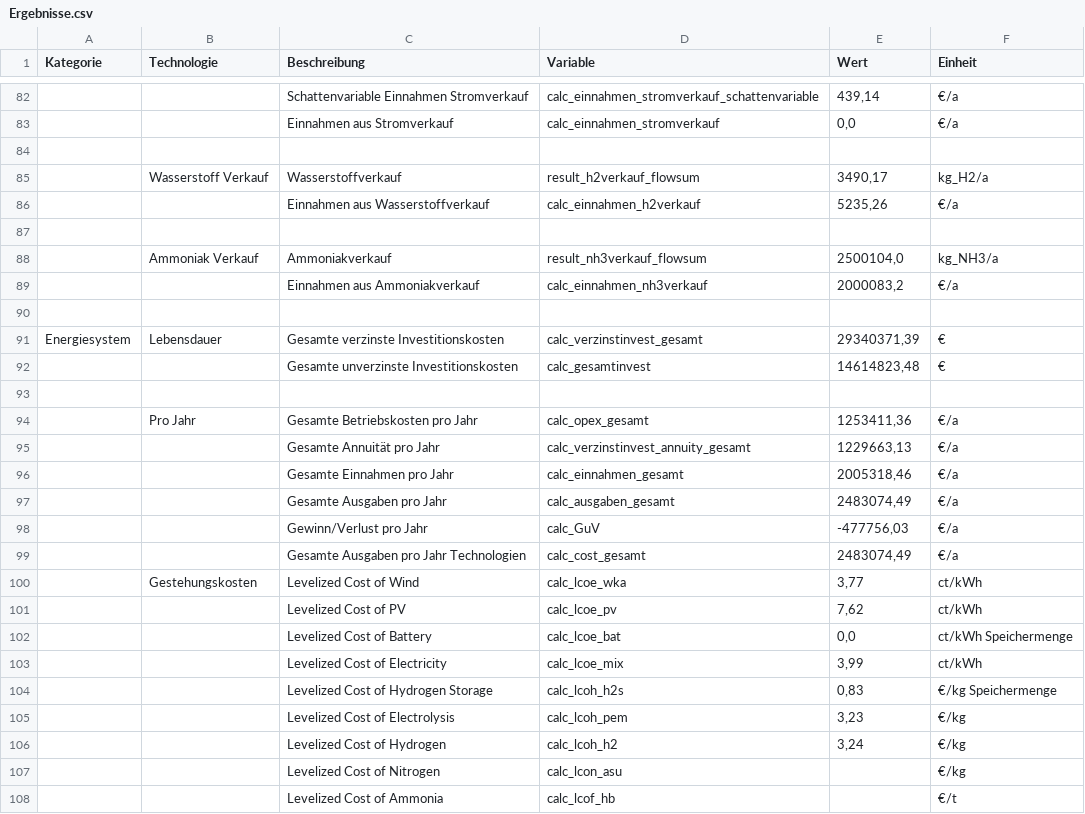
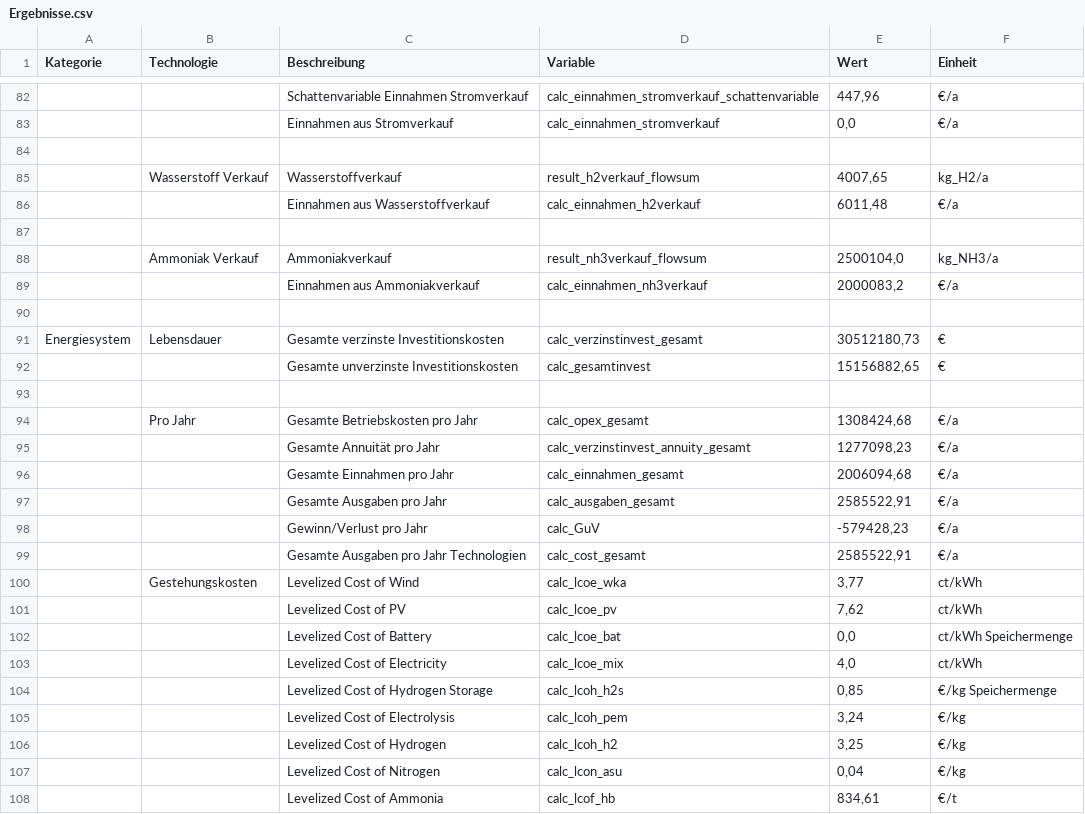
Before and after one commit to michaelheberl/FENES_P2X, a CSV file: Ammoniak/Ammoniak_Brownfield_H2_N2_Höchst/Ergebnisse.csv, drawn as a sheet; only a part is shown, gaps mark what is left out; the diff covers the shown part only; the diff names each change by its address in the sheet, - before the commit and + after, or states it on an @@ line.

```diff
--- a/Ammoniak/Ammoniak_Brownfield_H2_N2_Höchst/Ergebnisse.csv
+++ b/Ammoniak/Ammoniak_Brownfield_H2_N2_Höchst/Ergebnisse.csv
-E82 (Wert): 439,14
+E82 (Wert): 447,96
-E85 (Wert): 3490,17
+E85 (Wert): 4007,65
-E86 (Wert): 5235,26
+E86 (Wert): 6011,48
-E91 (Wert): 29340371,39
+E91 (Wert): 30512180,73
-E92 (Wert): 14614823,48
+E92 (Wert): 15156882,65
-E94 (Wert): 1253411,36
+E94 (Wert): 1308424,68
-E95 (Wert): 1229663,13
+E95 (Wert): 1277098,23
-E96 (Wert): 2005318,46
+E96 (Wert): 2006094,68
-E97 (Wert): 2483074,49
+E97 (Wert): 2585522,91
-E98 (Wert): -477756,03
+E98 (Wert): -579428,23
-E99 (Wert): 2483074,49
+E99 (Wert): 2585522,91
-E103 (Wert): 3,99
+E103 (Wert): 4,0
-E104 (Wert): 0,83
+E104 (Wert): 0,85
-E105 (Wert): 3,23
+E105 (Wert): 3,24
-E106 (Wert): 3,24
+E106 (Wert): 3,25
-E107 (Wert): (empty)
+E107 (Wert): 0,04
-E108 (Wert): (empty)
+E108 (Wert): 834,61
```
Also changed, not shown: 16 removed rows and 54 edited cells elsewhere in this file, Ammoniak/Ammoniak_Brownfield_H2_Höchst/Ergebnisse.csv, Ammoniak/Ammoniak_Brownfield_H2_N2_HB_Höchst/Ergebnisse.csv, 17 other files.
